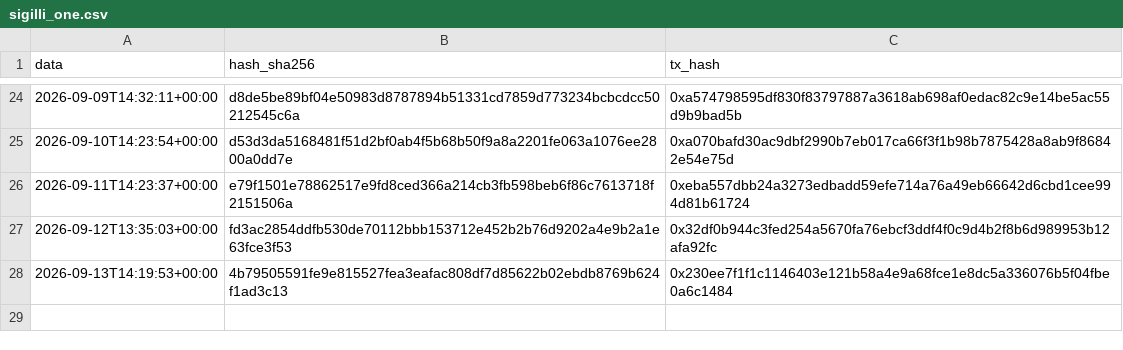
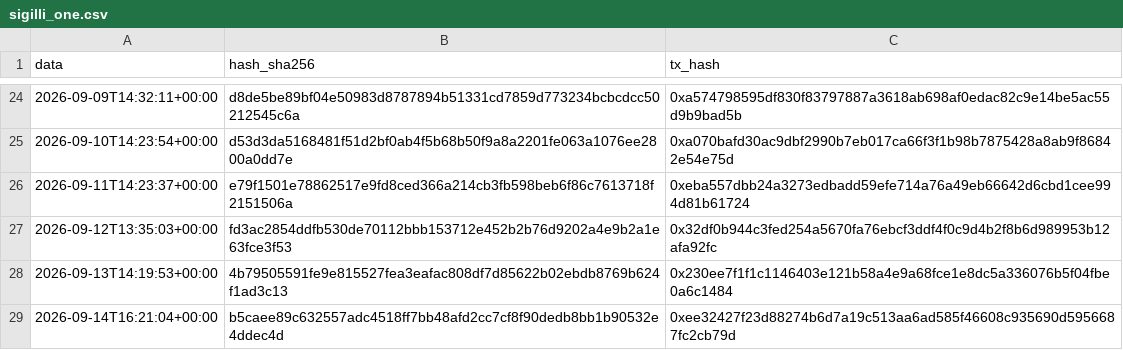
Before and after one commit to Alex00975/btc-accumulator-data, a CSV file: pubblico_one/sigilli_one.csv, drawn as a sheet; only a part is shown, gaps mark what is left out.

```diff
--- a/pubblico_one/sigilli_one.csv
+++ b/pubblico_one/sigilli_one.csv
@@ -28 +28,2 @@ data,hash_sha256,tx_hash
 2026-09-13T14:19:53+00:00,4b79505591fe9e815527fea3eafac808df7d85622b02ebdb8769b624f1ad3c13,0x230ee7f1f1c1146403e121b58a4e9a68fce1e8dc5a336076b5f04fbe0a6c1484
+2026-09-14T16:21:04+00:00,b5caee89c632557adc4518ff7bb48afd2cc7cf8f90dedb8bb1b90532e4ddec4d,0xee32427f23d88274b6d7a19c513aa6ad585f46608c935690d5956687fc2cb79d
```
Also changed, not shown: pubblico_one/operazioni_one.csv, 4 other files.
